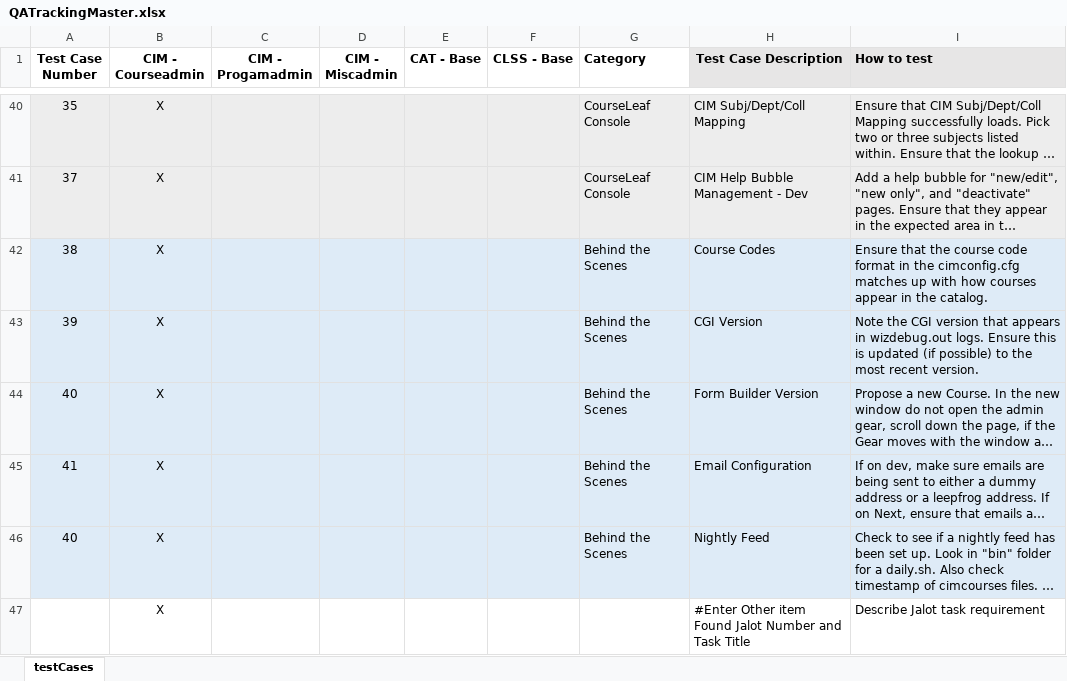
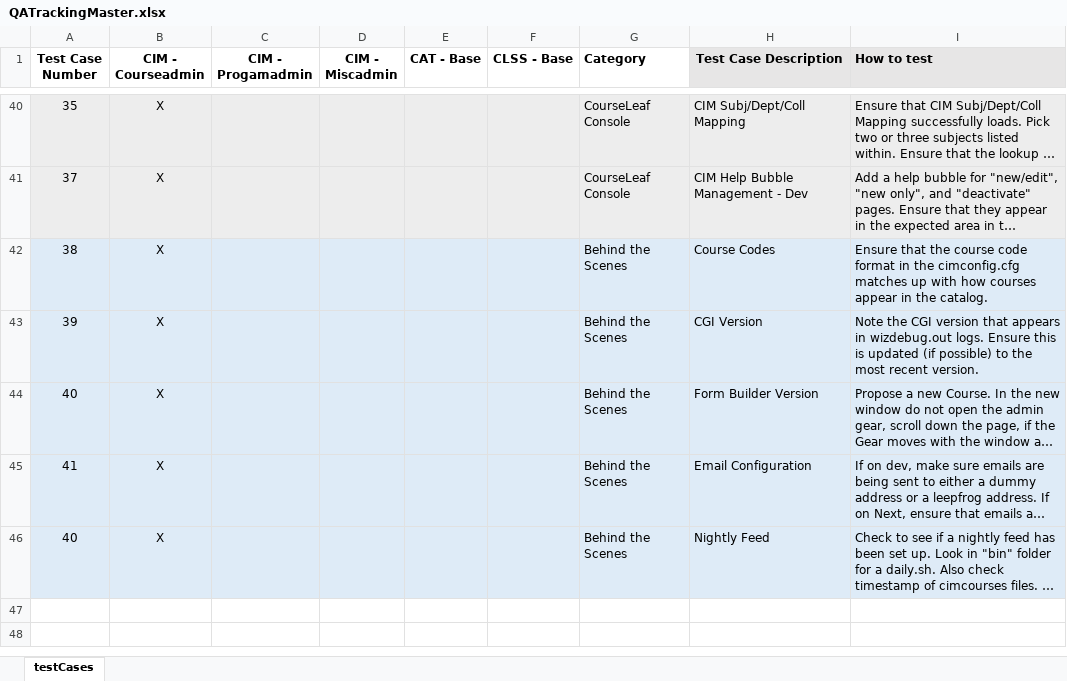
Before and after one commit to scudiero/tools, an Excel workbook: workbooks/QATrackingMaster.xlsx, sheet testCases, drawn as a sheet; only a part is shown, gaps mark what is left out; long unchanged cells end in …; values as stored, in another font and other column widths than the file's, no borders; the diff names each change by its address in the sheet, - before the commit and + after, or states it on an @@ line.

Commit message:
General syncing of dev to prod

```diff
--- a/workbooks/QATrackingMaster.xlsx (sheet testCases)
+++ b/workbooks/QATrackingMaster.xlsx (sheet testCases)
-row 47:  | X |  |  |  |  |  | #Enter Other item Found Jalot Number and Task Title | Describe Jalot task requirement
```
